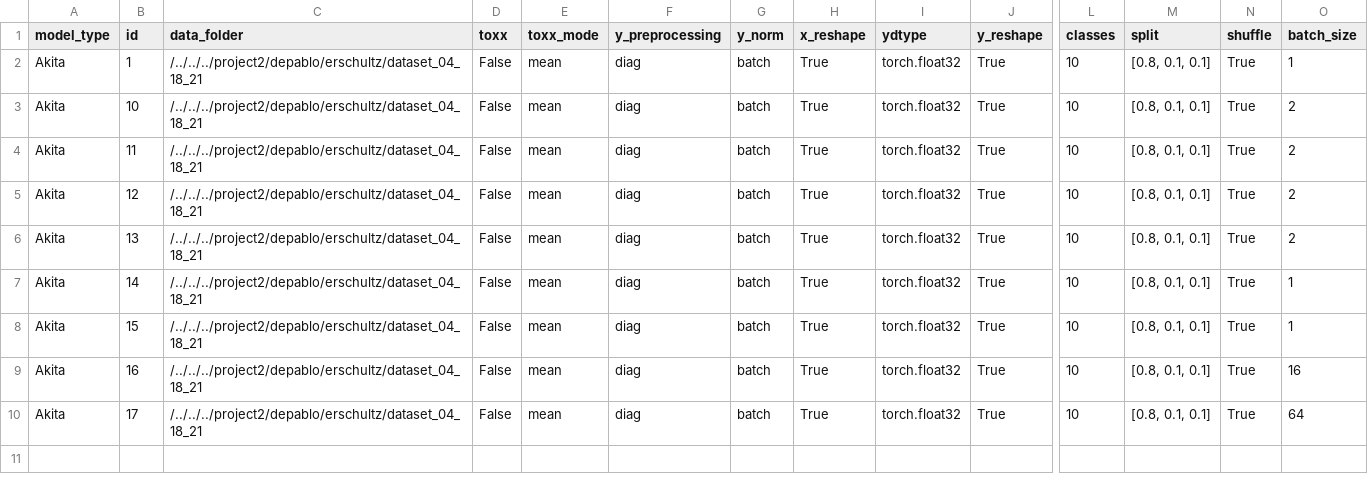
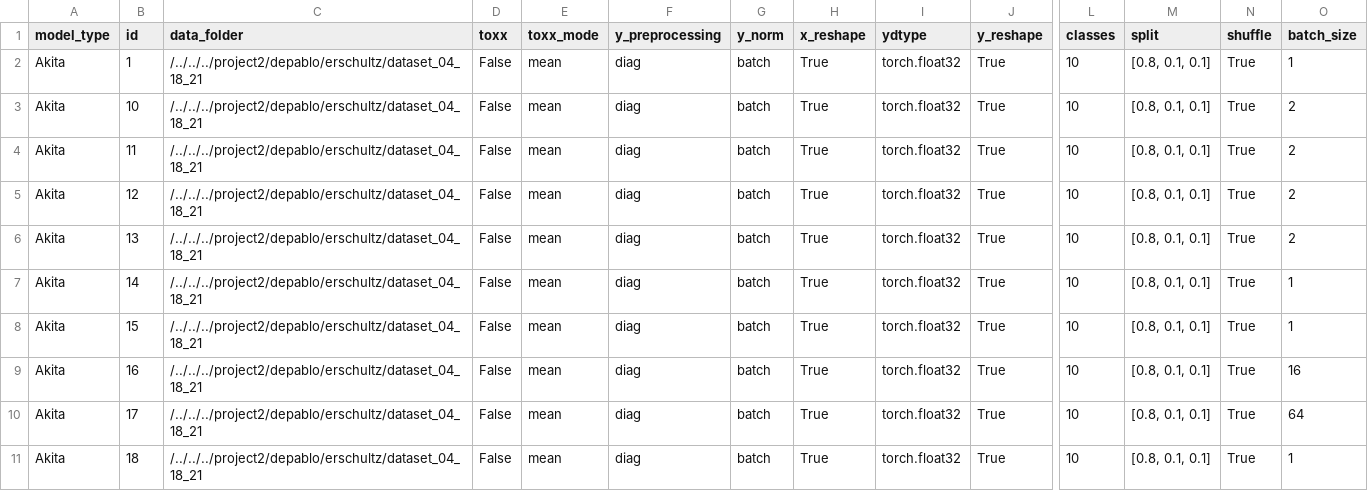
Before and after one commit to ERSchultz/sequences_to_contact_maps, a CSV file: results/Akita/experiments.csv, drawn as a sheet; only a part is shown, gaps mark what is left out; rows hold the shown columns only; the diff names each change by its address in the sheet, - before the commit and + after, or states it on an @@ line.

Commit message:
results

```diff
--- a/results/Akita/experiments.csv
+++ b/results/Akita/experiments.csv
+row 11: Akita | 18 | /../../../project2/depablo/erschultz/dataset_04_18_21 | False | mean | diag | batch | True | torch.float32 | True | 10 | [0.8, 0.1, 0.1] | True | 1
```
